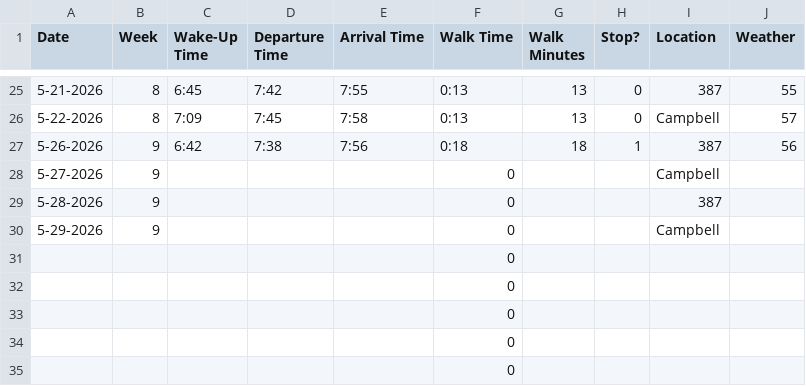
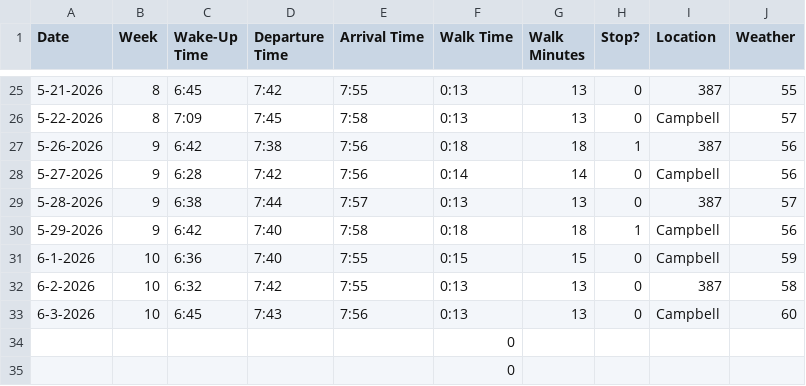
Before and after one commit to lukesimonn/ENVS-193DS_spring-2026_final, a CSV file: data/personal-datasheet.csv, drawn as a sheet; only a part is shown, gaps mark what is left out; the shorter side is filled out with more unchanged rows.

Commit message:
updating file

```diff
--- a/data/personal-datasheet.csv
+++ b/data/personal-datasheet.csv
@@ -27,7 +27,8 @@ Date,Week,Wake-Up Time,Departure Time,Arrival Time,Walk Time,Walk Minutes,Stop?,
 5-26-2026,9,6:42,7:38,7:56,0:18,18,1,387,56
-5-27-2026,9,,,,0,,,Campbell,
-5-28-2026,9,,,,0,,,387,
-5-29-2026,9,,,,0,,,Campbell,
-,,,,,0,,,,
-,,,,,0,,,,
+5-27-2026,9,6:28,7:42,7:56,0:14,14,0,Campbell,56
+5-28-2026,9,6:38,7:44,7:57,0:13,13,0,387,57
+5-29-2026,9,6:42,7:40,7:58,0:18,18,1,Campbell,56
+6-1-2026,10,6:36,7:40,7:55,0:15,15,0,Campbell,59
+6-2-2026,10,6:32,7:42,7:55,0:13,13,0,387,58
+6-3-2026,10,6:45,7:43,7:56,0:13,13,0,Campbell,60
 ,,,,,0,,,,
```
